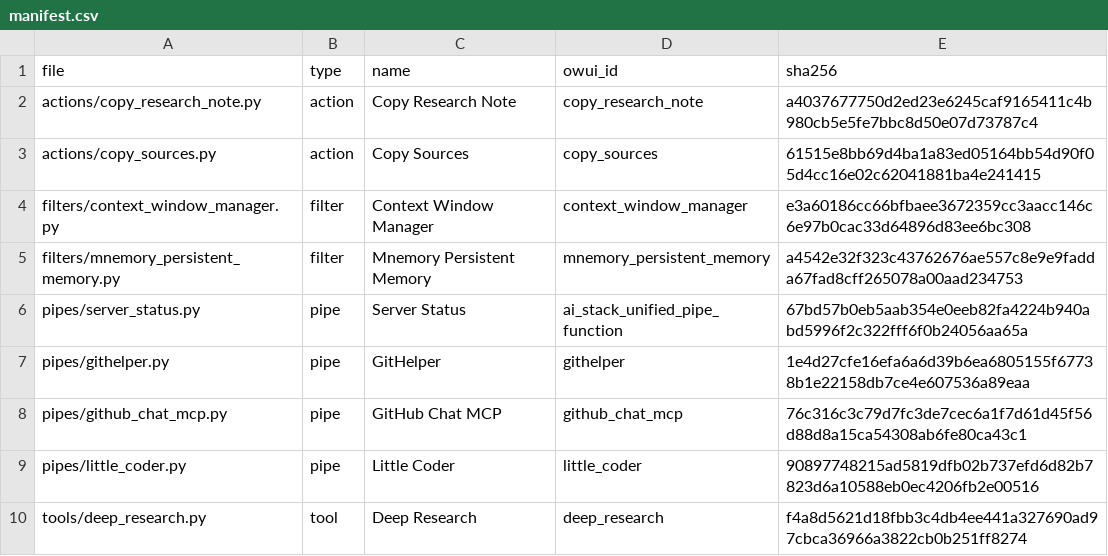
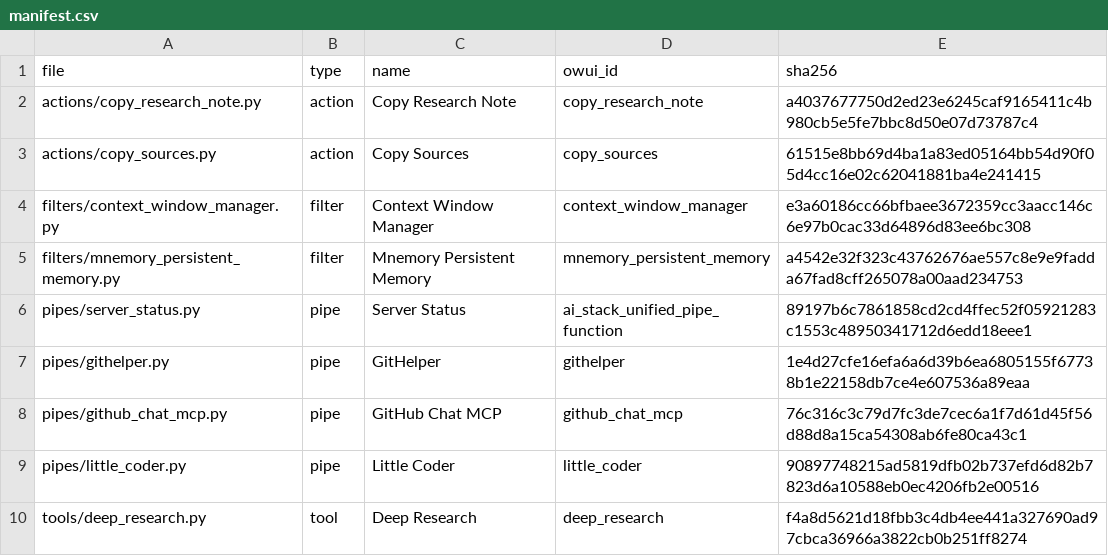
Before and after one commit to devonpveller/OpenWebUI-docker, a CSV file: frontend/owui/manifest.csv, drawn as a sheet; only a part is shown.

```diff
--- a/frontend/owui/manifest.csv
+++ b/frontend/owui/manifest.csv
@@ -5,3 +5,3 @@ filters/context_window_manager.py,filter,Context Window Manager,context_window_m
 filters/mnemory_persistent_memory.py,filter,Mnemory Persistent Memory,mnemory_persistent_memory,a4542e32f323c43762676ae557c8e9e9fadda67fad8cff265078a00aad234753
-pipes/server_status.py,pipe,Server Status,ai_stack_unified_pipe_function,67bd57b0eb5aab354e0eeb82fa4224b940abd5996f2c322fff6f0b24056aa65a
+pipes/server_status.py,pipe,Server Status,ai_stack_unified_pipe_function,89197b6c7861858cd2cd4ffec52f05921283c1553c48950341712d6edd18eee1
 pipes/githelper.py,pipe,GitHelper,githelper,1e4d27cfe16efa6a6d39b6ea6805155f67738b1e22158db7ce4e607536a89eaa
```
Also changed, not shown: 11 other files.
